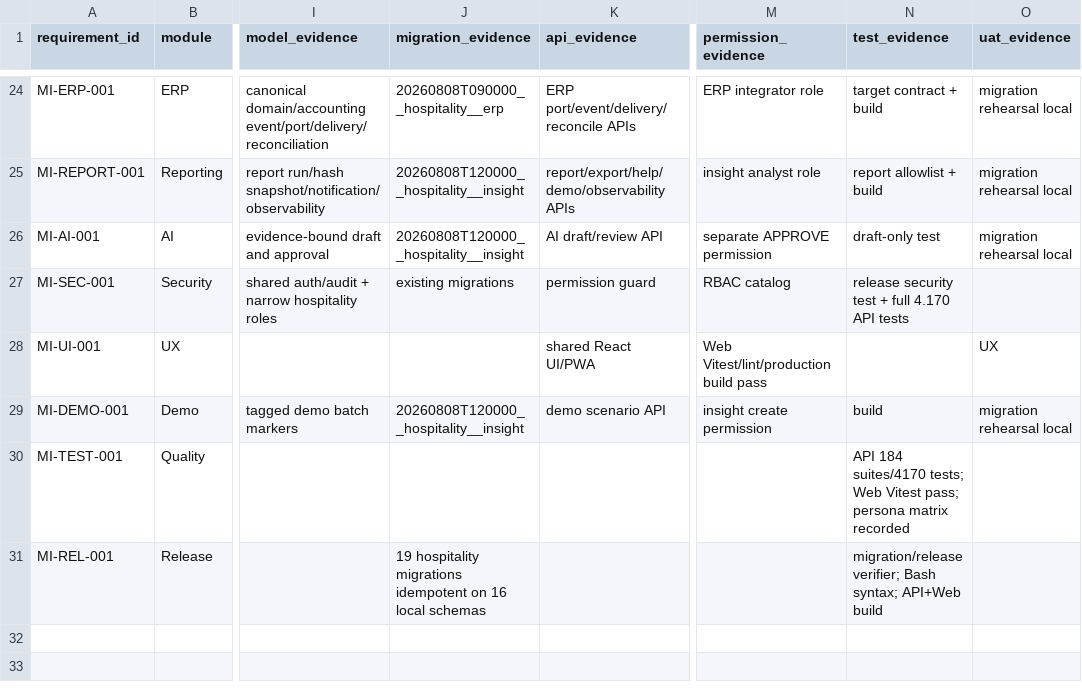
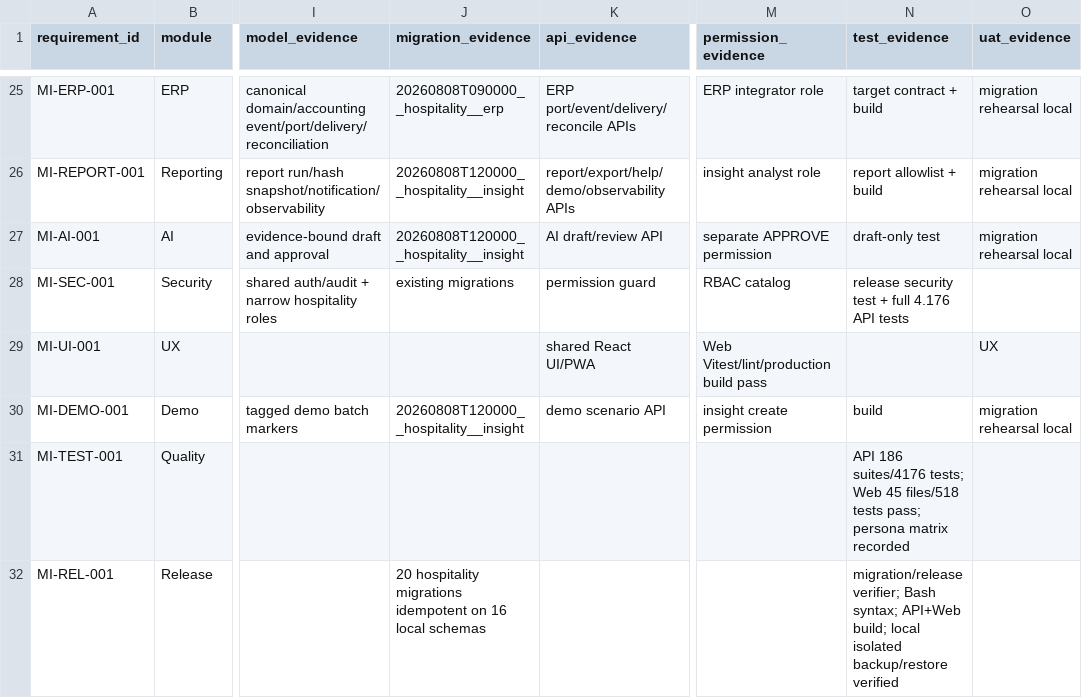
Before and after one commit to Zishof/eBisnis, a CSV file: docs/mitrainap/19-requirement-ledger.csv, drawn as a sheet; only a part is shown, gaps mark what is left out; addresses are those after the commit; the diff covers the shown part only; the diff names each change by its address in the sheet, - before the commit and + after, or states it on an @@ line.

Commit message:
feat(hospitality): complete go-live readiness slices

```diff
--- a/docs/mitrainap/19-requirement-ledger.csv
+++ b/docs/mitrainap/19-requirement-ledger.csv
-N28 (test_evidence): release security test + full 4.170 API tests
+N28 (test_evidence): release security test + full 4.176 API tests
-N31 (test_evidence): API 184 suites/4170 tests; Web Vitest pass; persona…
+N31 (test_evidence): API 186 suites/4176 tests; Web 45 files/518 tests pass; persona…
-J32 (migration_evidence): 19 hospitality migrations…
+J32 (migration_evidence): 20 hospitality migrations…
-N32 (test_evidence): …syntax; API+Web build
+N32 (test_evidence): …syntax; API+Web build; local isolated backup/restore verified
```
Also changed, not shown: 1 added row and 67 edited cells elsewhere in this file, 29 other files.
